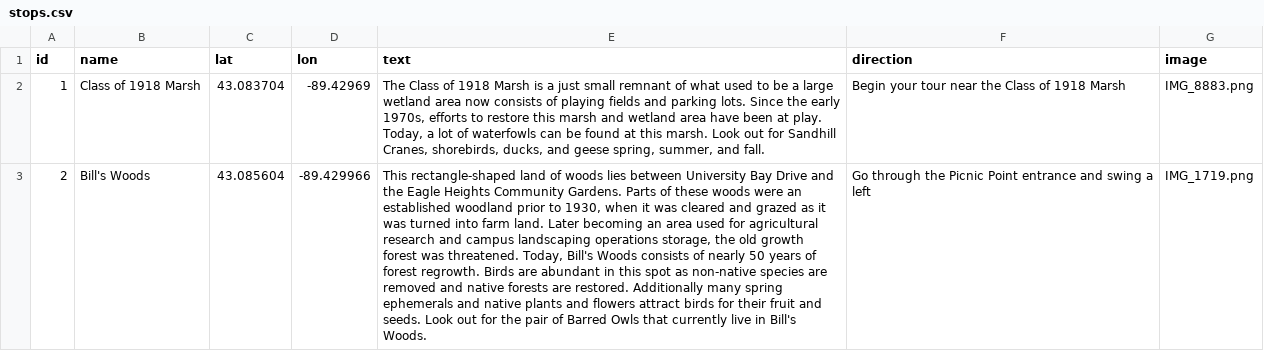
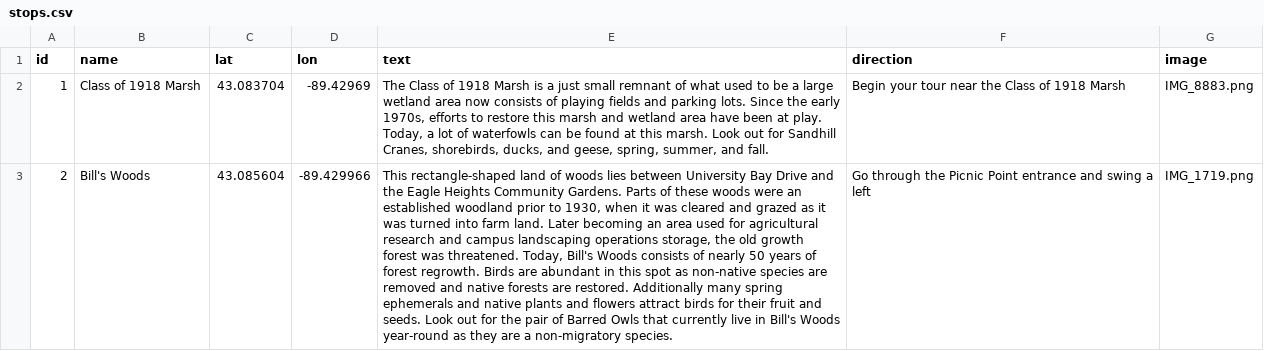
Before and after one commit to jtraudt/preserve-birding-tour, a CSV file: assets/stops.csv, drawn as a sheet; only a part is shown; the diff covers the shown part only; the diff names each change by its address in the sheet, - before the commit and + after, or states it on an @@ line.

Commit message:
update stops.csv

```diff
--- a/assets/stops.csv
+++ b/assets/stops.csv
-E2 (text): …ducks, and geese spring, summer,…
+E2 (text): …ducks, and geese, spring, summer,…
-E3 (text): …in Bill's Woods.
+E3 (text): …in Bill's Woods year-round as they are a non-migratory species.
```
Also changed, not shown: 2 edited cells elsewhere in this file.
